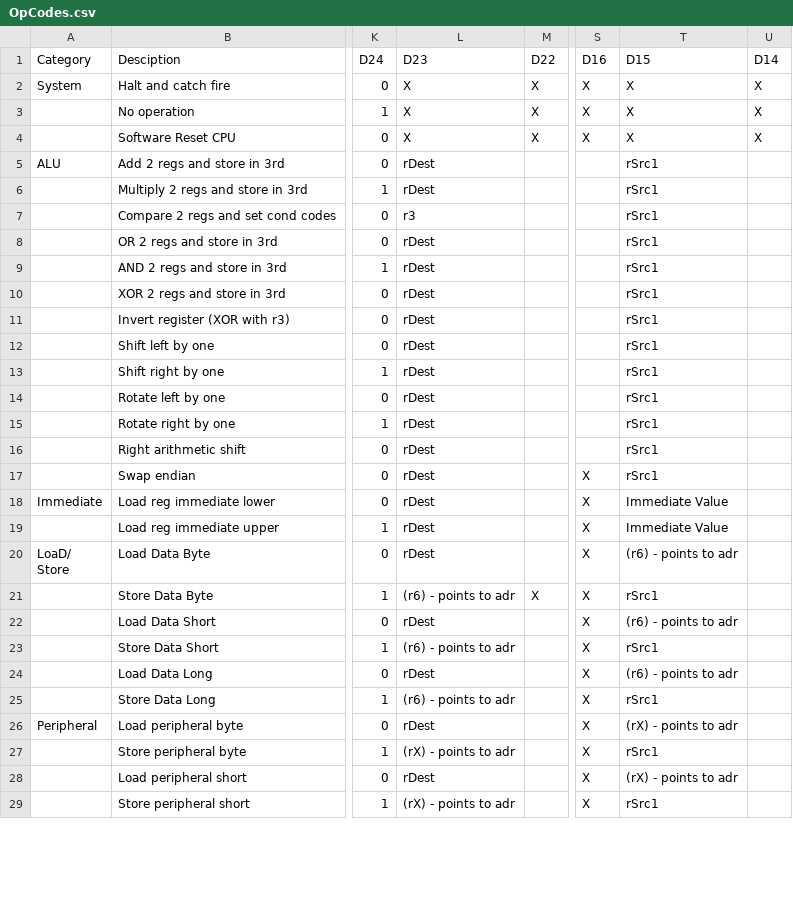
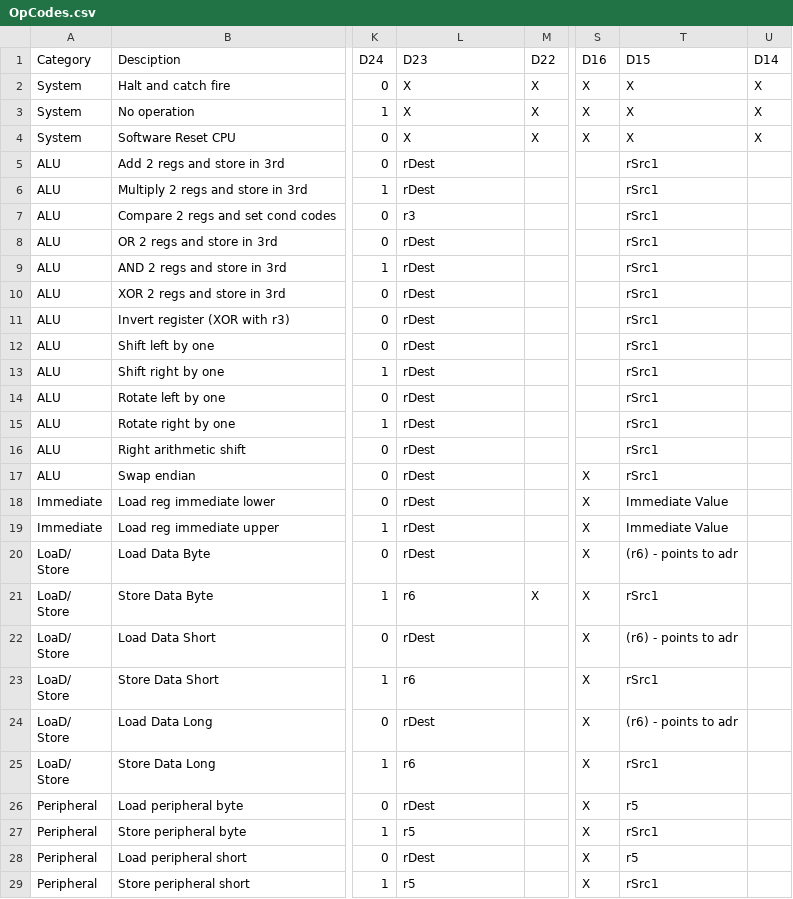
Before and after one commit to douggilliland/R32V2020, a CSV file: Architecture/OpCodes/OpCodes.csv, drawn as a sheet; only a part is shown, gaps mark what is left out; ↵ is a line break in a cell; the diff covers the shown part only; the diff names each change by its address in the sheet, - before the commit and + after, or states it on an @@ line.

Commit message:
copy first column to make parsing easier

```diff
--- a/Architecture/OpCodes/OpCodes.csv
+++ b/Architecture/OpCodes/OpCodes.csv
-A3:A4 (Category): (empty)
+A3:A4 (Category): System
-A6:A17 (Category): (empty)
+A6:A17 (Category): ALU
-A19 (Category): (empty)
+A19 (Category): Immediate
-A21:A25 (Category): (empty)
+A21:A25 (Category): LoaD/ ↵ Store
-L21 (D23): (r6) - points to adr
+L21 (D23): r6
-L23 (D23): (r6) - points to adr
+L23 (D23): r6
-L25 (D23): (r6) - points to adr
+L25 (D23): r6
-T26 (D15): (rX) - points to adr
+T26 (D15): r5
-A27:A29 (Category): (empty)
+A27:A29 (Category): Peripheral
-L27 (D23): (rX) - points to adr
+L27 (D23): r5
-T28 (D15): (rX) - points to adr
+T28 (D15): r5
-L29 (D23): (rX) - points to adr
+L29 (D23): r5
```
Also changed, not shown: 10 edited cells elsewhere in this file.
